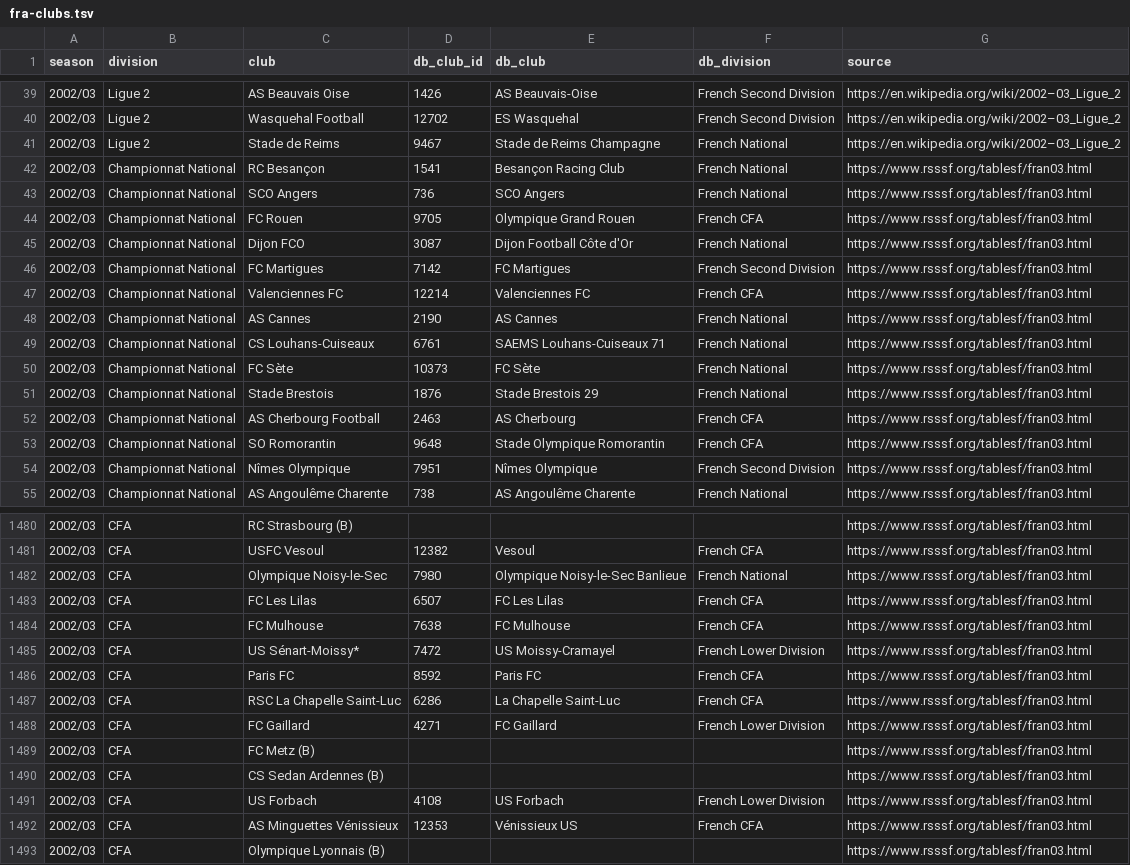
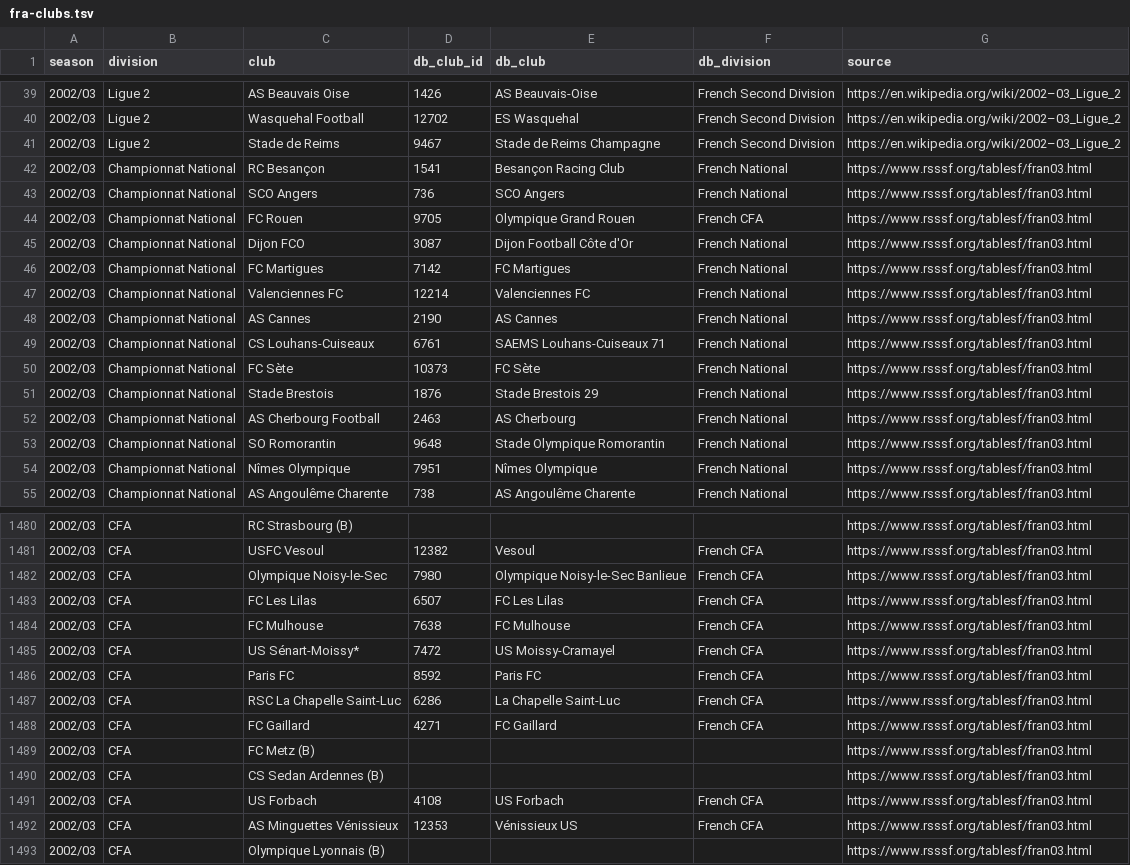
Before and after one commit to maxevans60/cm0102-bosman-edition, a TSV file: docs/research/rules-0.6.0/fra-clubs.tsv, drawn as a sheet; only a part is shown, gaps mark what is left out; the diff covers the shown part only.

```diff
--- a/docs/research/rules-0.6.0/fra-clubs.tsv
+++ b/docs/research/rules-0.6.0/fra-clubs.tsv
@@ -40,3 +40,3 @@ season	division	club	db_club_id	db_club	db_division	source
 2002/03	Ligue 2	Wasquehal Football	12702	ES Wasquehal	French Second Division	https://en.wikipedia.org/wiki/2002–03_Ligue_2
-2002/03	Ligue 2	Stade de Reims	9467	Stade de Reims Champagne	French National	https://en.wikipedia.org/wiki/2002–03_Ligue_2
+2002/03	Ligue 2	Stade de Reims	9467	Stade de Reims Champagne	French Second Division	https://en.wikipedia.org/wiki/2002–03_Ligue_2
 2002/03	Championnat National	RC Besançon	1541	Besançon Racing Club	French National	https://www.rsssf.org/tablesf/fran03.html
@@ -45,4 +45,4 @@ season	division	club	db_club_id	db_club	db_division	source
 2002/03	Championnat National	Dijon FCO	3087	Dijon Football Côte d'Or	French National	https://www.rsssf.org/tablesf/fran03.html
-2002/03	Championnat National	FC Martigues	7142	FC Martigues	French Second Division	https://www.rsssf.org/tablesf/fran03.html
-2002/03	Championnat National	Valenciennes FC	12214	Valenciennes FC	French CFA	https://www.rsssf.org/tablesf/fran03.html
+2002/03	Championnat National	FC Martigues	7142	FC Martigues	French National	https://www.rsssf.org/tablesf/fran03.html
+2002/03	Championnat National	Valenciennes FC	12214	Valenciennes FC	French National	https://www.rsssf.org/tablesf/fran03.html
 2002/03	Championnat National	AS Cannes	2190	AS Cannes	French National	https://www.rsssf.org/tablesf/fran03.html
@@ -51,5 +51,5 @@ season	division	club	db_club_id	db_club	db_division	source
 2002/03	Championnat National	Stade Brestois	1876	Stade Brestois 29	French National	https://www.rsssf.org/tablesf/fran03.html
-2002/03	Championnat National	AS Cherbourg Football	2463	AS Cherbourg	French CFA	https://www.rsssf.org/tablesf/fran03.html
-2002/03	Championnat National	SO Romorantin	9648	Stade Olympique Romorantin	French CFA	https://www.rsssf.org/tablesf/fran03.html
-2002/03	Championnat National	Nîmes Olympique	7951	Nîmes Olympique	French Second Division	https://www.rsssf.org/tablesf/fran03.html
+2002/03	Championnat National	AS Cherbourg Football	2463	AS Cherbourg	French National	https://www.rsssf.org/tablesf/fran03.html
+2002/03	Championnat National	SO Romorantin	9648	Stade Olympique Romorantin	French National	https://www.rsssf.org/tablesf/fran03.html
+2002/03	Championnat National	Nîmes Olympique	7951	Nîmes Olympique	French National	https://www.rsssf.org/tablesf/fran03.html
 2002/03	Championnat National	AS Angoulême Charente	738	AS Angoulême Charente	French National	https://www.rsssf.org/tablesf/fran03.html
@@ -1481,12 +1481,12 @@ season	division	club	db_club_id	db_club	db_division	source
 2002/03	CFA	USFC Vesoul	12382	Vesoul	French CFA	https://www.rsssf.org/tablesf/fran03.html
-2002/03	CFA	Olympique Noisy-le-Sec	7980	Olympique Noisy-le-Sec Banlieue	French National	https://www.rsssf.org/tablesf/fran03.html
+2002/03	CFA	Olympique Noisy-le-Sec	7980	Olympique Noisy-le-Sec Banlieue	French CFA	https://www.rsssf.org/tablesf/fran03.html
 2002/03	CFA	FC Les Lilas	6507	FC Les Lilas	French CFA	https://www.rsssf.org/tablesf/fran03.html
 2002/03	CFA	FC Mulhouse	7638	FC Mulhouse	French CFA	https://www.rsssf.org/tablesf/fran03.html
-2002/03	CFA	US Sénart-Moissy*	7472	US Moissy-Cramayel	French Lower Division	https://www.rsssf.org/tablesf/fran03.html
+2002/03	CFA	US Sénart-Moissy*	7472	US Moissy-Cramayel	French CFA	https://www.rsssf.org/tablesf/fran03.html
 2002/03	CFA	Paris FC	8592	Paris FC	French CFA	https://www.rsssf.org/tablesf/fran03.html
 2002/03	CFA	RSC La Chapelle Saint-Luc	6286	La Chapelle Saint-Luc	French CFA	https://www.rsssf.org/tablesf/fran03.html
-2002/03	CFA	FC Gaillard	4271	FC Gaillard	French Lower Division	https://www.rsssf.org/tablesf/fran03.html
+2002/03	CFA	FC Gaillard	4271	FC Gaillard	French CFA	https://www.rsssf.org/tablesf/fran03.html
 2002/03	CFA	FC Metz (B)				https://www.rsssf.org/tablesf/fran03.html
 2002/03	CFA	CS Sedan Ardennes (B)				https://www.rsssf.org/tablesf/fran03.html
-2002/03	CFA	US Forbach	4108	US Forbach	French Lower Division	https://www.rsssf.org/tablesf/fran03.html
+2002/03	CFA	US Forbach	4108	US Forbach	French CFA	https://www.rsssf.org/tablesf/fran03.html
 2002/03	CFA	AS Minguettes Vénissieux	12353	Vénissieux US	French CFA	https://www.rsssf.org/tablesf/fran03.html
```
Also changed, not shown: 30 edited cells elsewhere in this file, docs/research/rules-0.6.0/arg-usa-clubs.tsv, docs/research/rules-0.6.0/gre-pol-cro-clubs.tsv, 3 other files.
